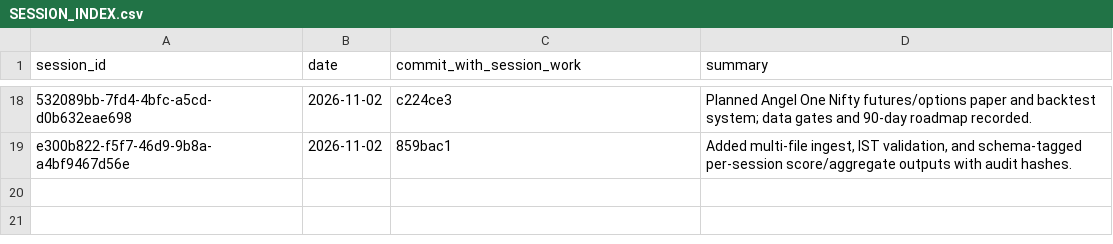
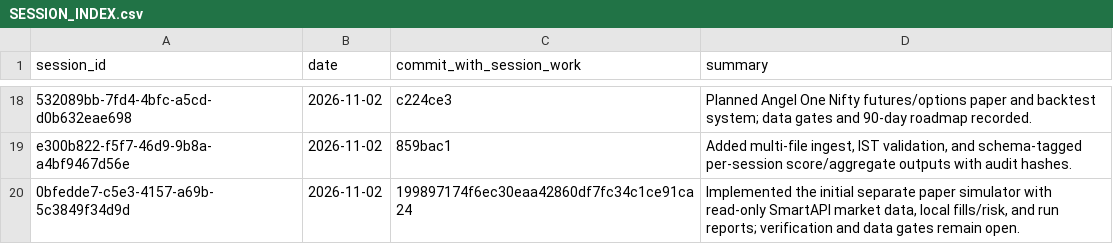
Before and after one commit to Mscient/Intra, a CSV file: research/SESSION_INDEX.csv, drawn as a sheet; only a part is shown, gaps mark what is left out; the diff names each change by its address in the sheet, - before the commit and + after, or states it on an @@ line.

Commit message:
Index paper simulator implementation session

```diff
--- a/research/SESSION_INDEX.csv
+++ b/research/SESSION_INDEX.csv
+row 20: 0bfedde7-c5e3-4157-a69b-5c3849f34d9d | 2026-11-02 | 199897174f6ec30eaa42860df7fc34c1ce91ca24 | Implemented the initial separate paper simulator with read-only SmartAPI market data, local fills/risk, and run reports; verification and data gates remain open.
```
